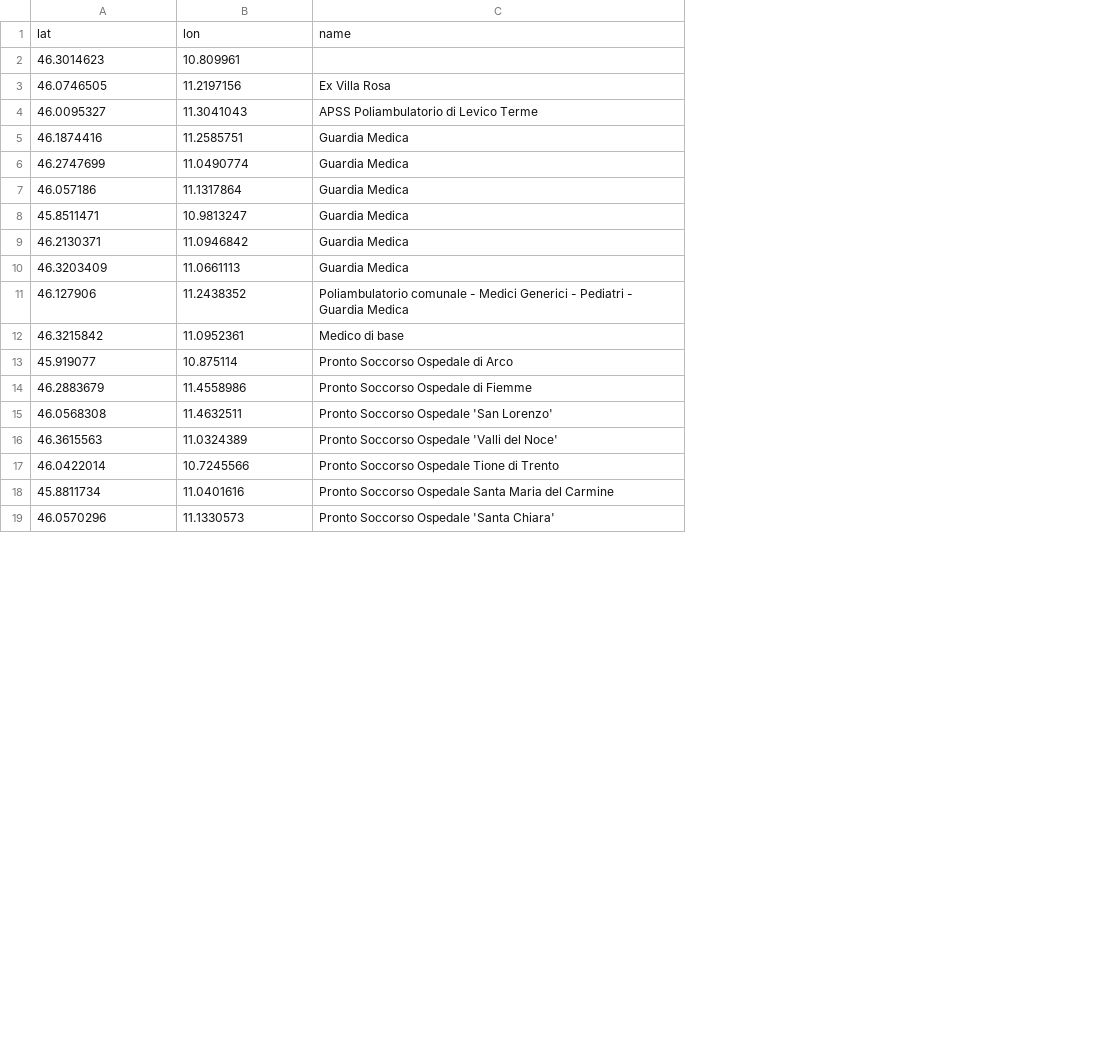
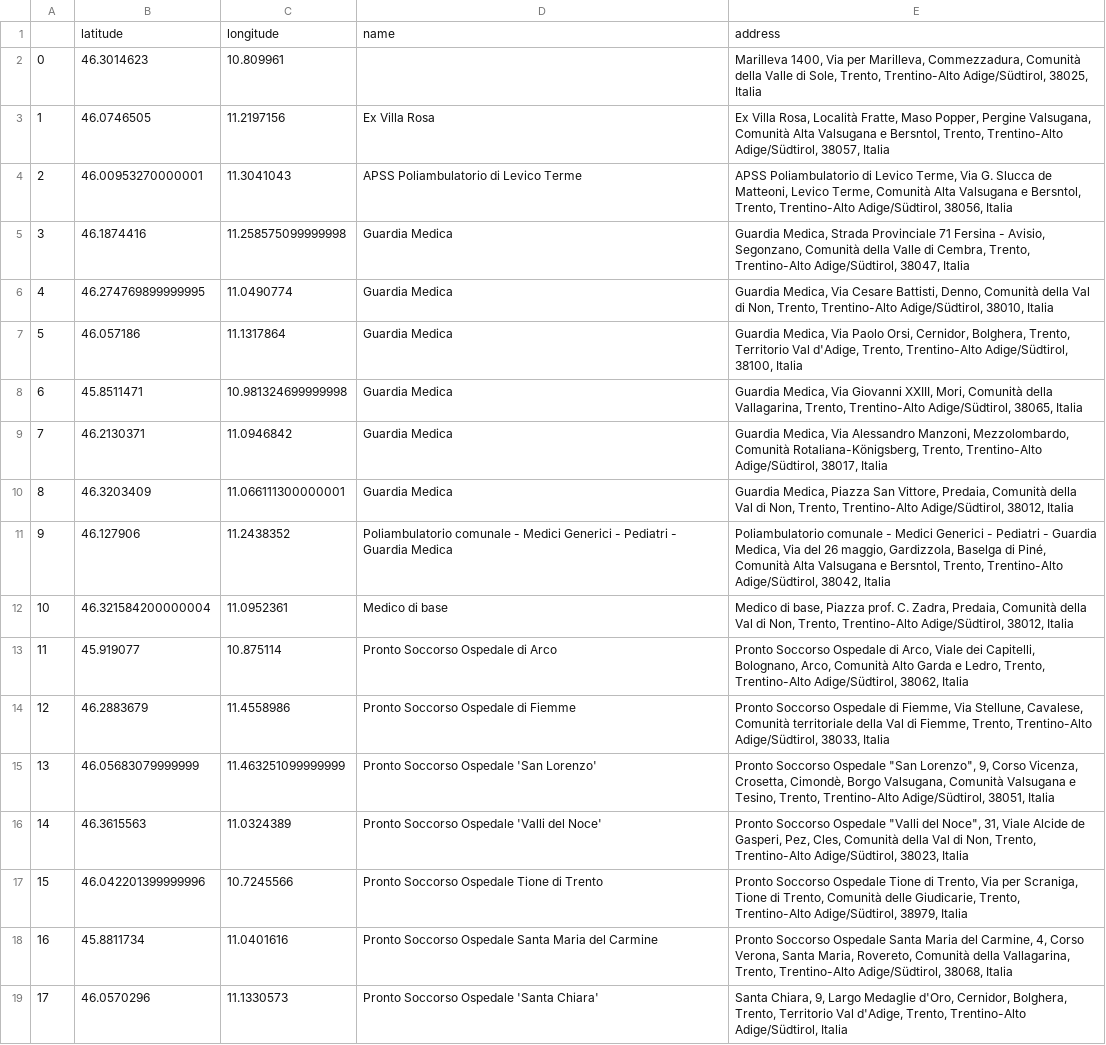
Before and after one commit to fabiomolignoni/KDI-transport, a CSV file: Processed Data/Points of interest/hospitals.csv, drawn as a sheet; only a part is shown; removed rows and columns are numbered as before the commit, all else as after; the diff names each change by its address in the sheet, - before the commit and + after, or states it on an @@ line.

Commit message:
update csv address

```diff
--- a/Processed Data/Points of interest/hospitals.csv
+++ b/Processed Data/Points of interest/hospitals.csv
+column A, rows 2-14: 0 | 1 | 2 | 3 | 4 | 5 | 6 | 7 | 8 | 9 | 10 | 11 | 12; rows 16-19: 14 | 15 | 16 | 17
+column E, rows 2-14: Marilleva 1400, Via per Marilleva, Commezzadura, Comunità della Valle di Sole, Trento, Trentino-Alto Adige/Südtirol, 38025, Italia | Ex Villa Rosa, Località Fratte, Maso Popper, Pergine Valsugana, Comunità Alta Valsugana e Bersntol, Trento, Trentino-Alto Adige/Südtirol, 38057, Italia | APSS Poliambulatorio di Levico Terme, Via G. Slucca de Matteoni, Levico Terme, Comunità Alta Valsugana e Bersntol, Trento, Trentino-Alto Adige/Südtirol, 38056, Italia | Guardia Medica, Strada Provinciale 71 Fersina - Avisio, Segonzano, Comunità della Valle di Cembra, Trento, Trentino-Alto Adige/Südtirol, 38047, Italia | Guardia Medica, Via Cesare Battisti, Denno, Comunità della Val di Non, Trento, Trentino-Alto Adige/Südtirol, 38010, Italia | Guardia Medica, Via Paolo Orsi, Cernidor, Bolghera, Trento, Territorio Val d'Adige, Trento, Trentino-Alto Adige/Südtirol, 38100, Italia | Guardia Medica, Via Giovanni XXIII, Mori, Comunità della Vallagarina, Trento, Trentino-Alto Adige/Südtirol, 38065, Italia | Guardia Medica, Via Alessandro Manzoni, Mezzolombardo, Comunità Rotaliana-Königsberg, Trento, Trentino-Alto Adige/Südtirol, 38017, Italia | Guardia Medica, Piazza San Vittore, Predaia, Comunità della Val di Non, Trento, Trentino-Alto Adige/Südtirol, 38012, Italia | Poliambulatorio comunale - Medici Generici - Pediatri - Guardia Medica, Via del 26 maggio, Gardizzola, Baselga di Piné, Comunità Alta Valsugana e Bersntol, Trento, Trentino-Alto Adige/Südtirol, 38042, Italia | Medico di base, Piazza prof. C. Zadra, Predaia, Comunità della Val di Non, Trento, Trentino-Alto Adige/Südtirol, 38012, Italia | Pronto Soccorso Ospedale di Arco, Viale dei Capitelli, Bolognano, Arco, Comunità Alto Garda e Ledro, Trento, Trentino-Alto Adige/Südtirol, 38062, Italia | Pronto Soccorso Ospedale di Fiemme, Via Stellune, Cavalese, Comunità territoriale della Val di Fiemme, Trento, Trentino-Alto Adige/Südtirol, 38033, Italia; rows 16-19: Pronto Soccorso Ospedale "Valli del Noce", 31, Viale Alcide de Gasperi, Pez, Cles, Comunità della Val di Non, Trento, Trentino-Alto Adige/Südtirol, 38023, Italia | Pronto Soccorso Ospedale Tione di Trento, Via per Scraniga, Tione di Trento, Comunità delle Giudicarie, Trento, Trentino-Alto Adige/Südtirol, 38979, Italia | Pronto Soccorso Ospedale Santa Maria del Carmine, 4, Corso Verona, Santa Maria, Rovereto, Comunità della Vallagarina, Trento, Trentino-Alto Adige/Südtirol, 38068, Italia | Santa Chiara, 9, Largo Medaglie d'Oro, Cernidor, Bolghera, Trento, Territorio Val d'Adige, Trento, Trentino-Alto Adige/Südtirol, Italia
-row 1: lat | lon | name
+row 1:  | latitude | longitude | name | address
-B4: 46.0095327
+B4: 46.00953270000001
-C5: 11.2585751
+C5: 11.258575099999998
-B6: 46.2747699
+B6: 46.274769899999995
-C8: 10.9813247
+C8: 10.981324699999998
-C10: 11.0661113
+C10: 11.066111300000001
-B12: 46.3215842
+B12: 46.321584200000004
-row 15: 46.0568308 | 11.4632511 | Pronto Soccorso Ospedale 'San Lorenzo'
+row 15: 13 | 46.05683079999999 | 11.463251099999999 | Pronto Soccorso Ospedale 'San Lorenzo' | Pronto Soccorso Ospedale "San Lorenzo", 9, Corso Vicenza, Crosetta, Cimondè, Borgo Valsugana, Comunità Valsugana e Tesino, Trento, Trentino-Alto Adige/Südtirol, 38051, Italia
-B17: 46.0422014
+B17: 46.042201399999996
```
Also changed, not shown: 6 other files.
